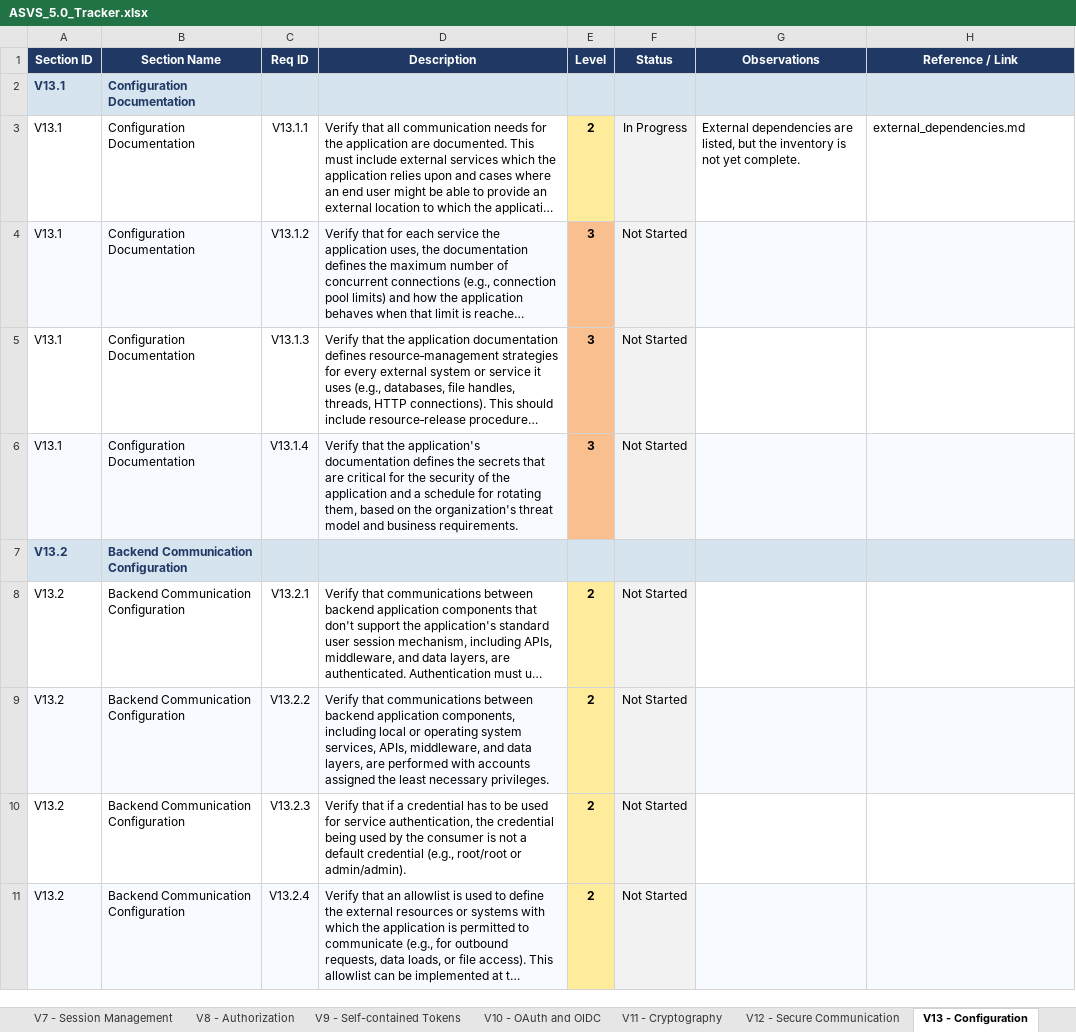
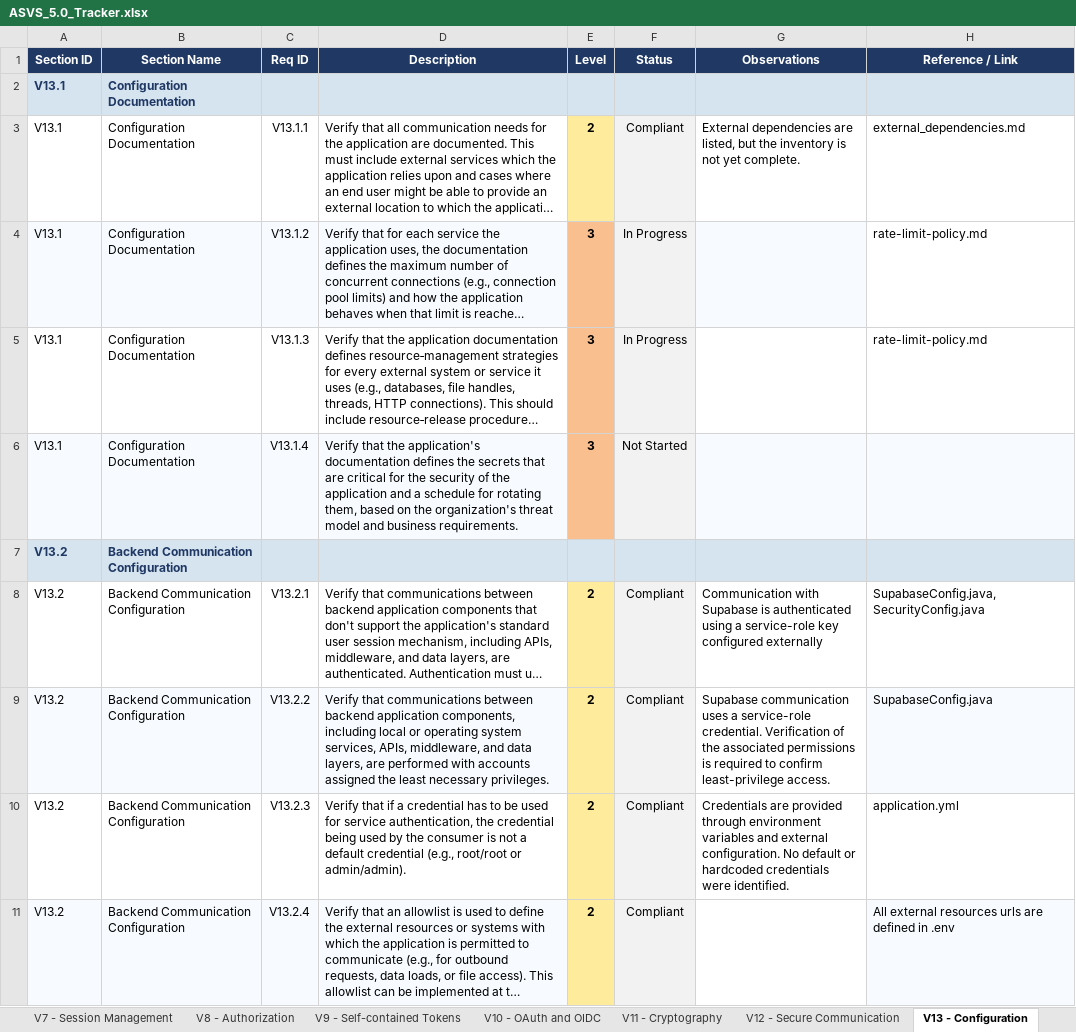
Before and after one commit to mei-desofs/desofs2026-thu_crr_1, an Excel workbook: Deliverables/asvs-assessment/ASVS_5.0_Tracker.xlsx, sheet V13 - Configuration, drawn as a sheet; only a part is shown; long unchanged cells end in …; values as stored, in another font and other column widths than the file's, no borders; conditional formats not drawn; the diff covers the shown part only; the diff names each change by its address in the sheet, - before the commit and + after, or states it on an @@ line.

```diff
--- a/Deliverables/asvs-assessment/ASVS_5.0_Tracker.xlsx (sheet V13 - Configuration)
+++ b/Deliverables/asvs-assessment/ASVS_5.0_Tracker.xlsx (sheet V13 - Configuration)
-F3 (Status): In Progress
+F3 (Status): Compliant
-F4:F5 (Status): Not Started
+F4:F5 (Status): In Progress
-H4:H5 (Reference / Link): (empty)
+H4:H5 (Reference / Link): rate-limit-policy.md
-H4 fill: #F7FBFF
+H4 fill: none
-F8:F11 (Status): Not Started
+F8:F11 (Status): Compliant
-G8 (Observations): (empty)
+G8 (Observations): Communication with Supabase is authenticated using a service-role key configured externally
-H8 (Reference / Link): (empty)
+H8 (Reference / Link): SupabaseConfig.java,SecurityConfig.java
-G9 (Observations): (empty)
+G9 (Observations): Supabase communication uses a service-role credential. Verification of the associated permissions is required to confirm least-privilege access.
-G9 fill: #F7FBFF
+G9 fill: none
-H9 (Reference / Link): (empty)
+H9 (Reference / Link): SupabaseConfig.java
-G10 (Observations): (empty)
+G10 (Observations): Credentials are provided through environment variables and external configuration. No default or hardcoded credentials were identified.
-H10 (Reference / Link): (empty)
+H10 (Reference / Link): application.yml
-G11 fill: #F7FBFF
+G11 fill: none
-H11 (Reference / Link): (empty)
+H11 (Reference / Link): All external resources urls are defined in .env
```
Also changed, not shown: 24 edited cells and cell formats elsewhere in this sheet, sheet Summary, sheet V6 - Authentication, sheet V3 - Web Frontend Security, sheet V5 - File Handling, sheet V16 - Security Logging and Erro, sheet V15 - Secure Coding and Archite, 6 more sheets, charts or pictures.
